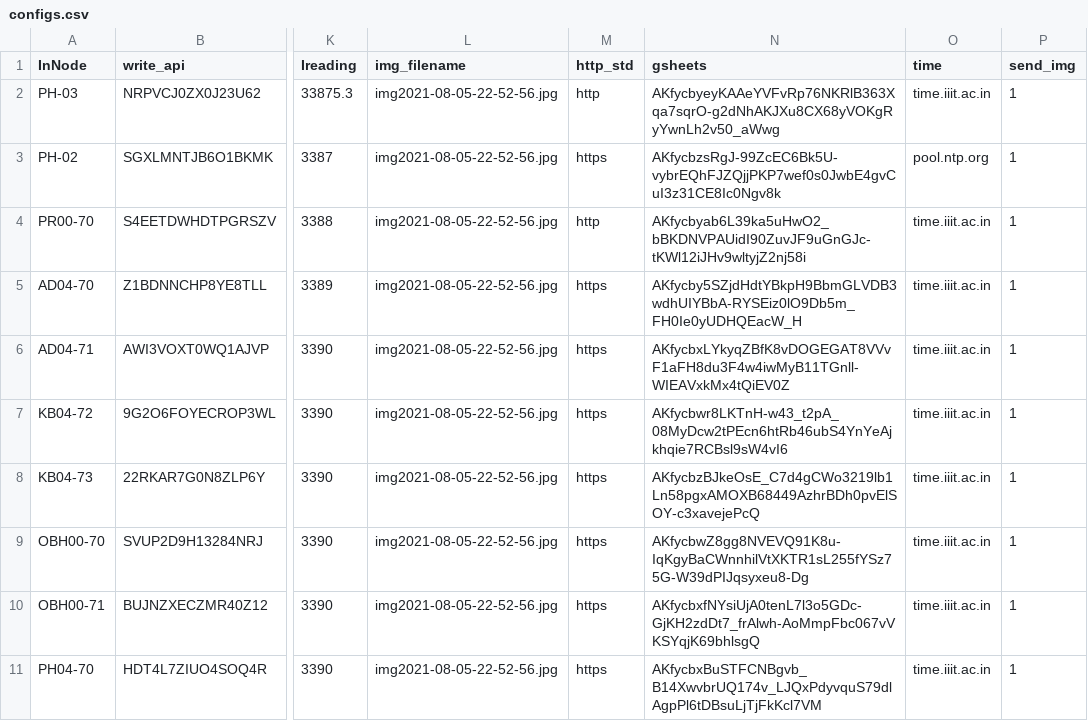
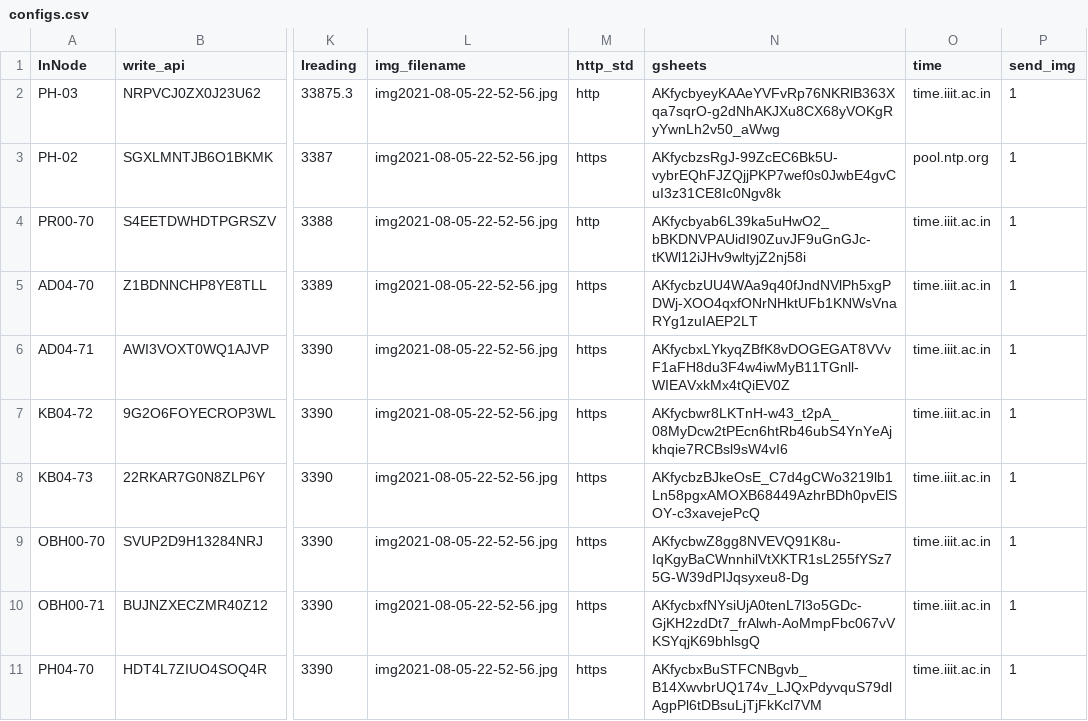
Before and after one commit to ankitkriti/Ph-03, a CSV file: configs.csv, drawn as a sheet; only a part is shown, gaps mark what is left out; the diff names each change by its address in the sheet, - before the commit and + after, or states it on an @@ line.

Commit message:
KB04-70_Deployment ID

```diff
--- a/configs.csv
+++ b/configs.csv
-N5 (gsheets): AKfycby5SZjdHdtYBkpH9BbmGLVDB3wdhUIYBbA-RYSEiz0lO9Db5m_FH0Ie0yUDHQEacW_H
+N5 (gsheets): AKfycbzUU4WAa9q40fJndNVlPh5xgPDWj-XOO4qxfONrNHktUFb1KNWsVnaRYg1zuIAEP2LT
```
